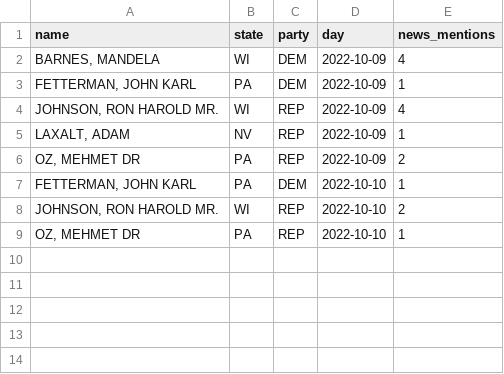
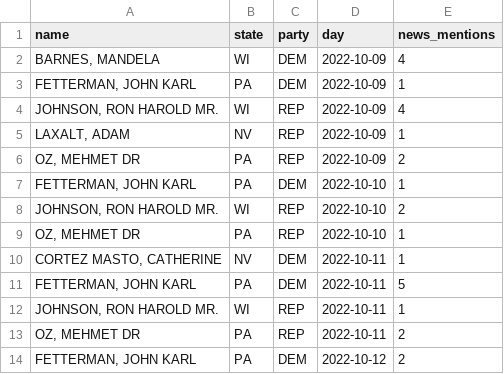
Before and after one commit to Noah-R/noah-r.github.io, a CSV file: works/newsmentions.csv, drawn as a sheet.

```diff
--- a/works/newsmentions.csv
+++ b/works/newsmentions.csv
@@ -9 +9,6 @@ name,state,party,day,news_mentions
 "OZ, MEHMET DR",PA,REP,2022-10-10,1
+"CORTEZ MASTO, CATHERINE",NV,DEM,2022-10-11,1
+"FETTERMAN, JOHN KARL",PA,DEM,2022-10-11,5
+"JOHNSON, RON HAROLD MR.",WI,REP,2022-10-11,1
+"OZ, MEHMET DR",PA,REP,2022-10-11,2
+"FETTERMAN, JOHN KARL",PA,DEM,2022-10-12,2
```
Also changed, not shown: 1 other file.
